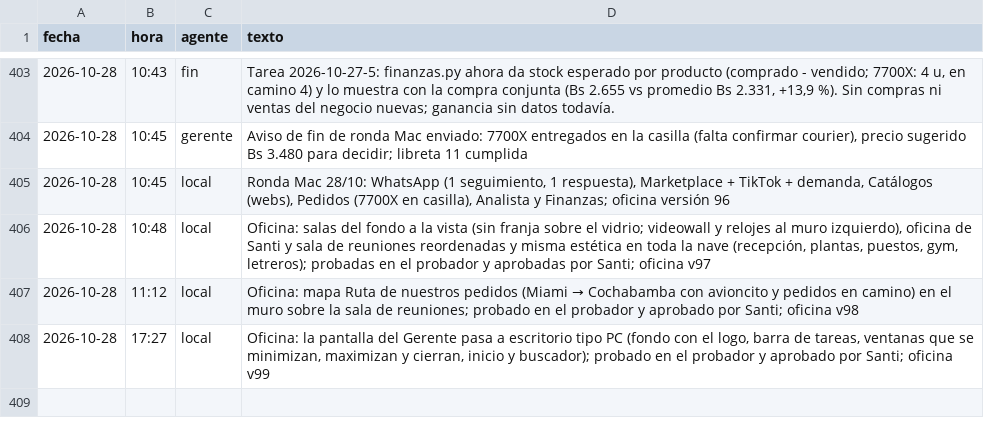
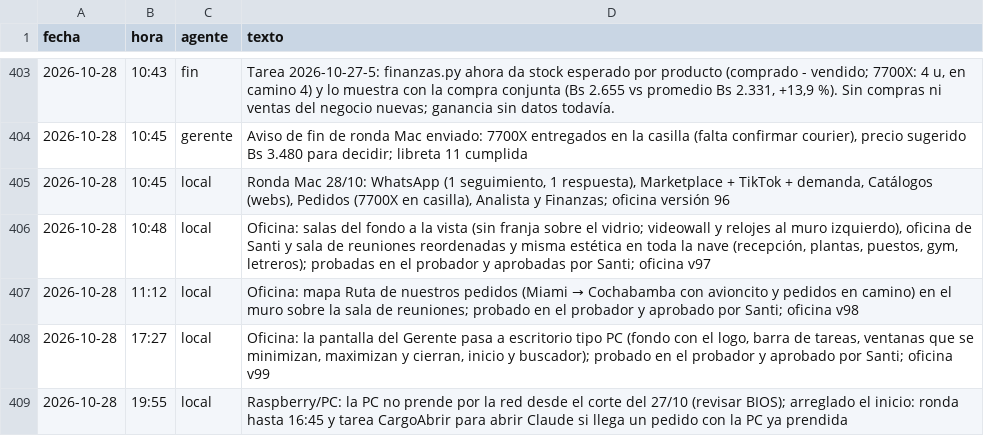
Before and after one commit to Santi491/Claude-, a CSV file: actividad.csv, drawn as a sheet; only a part is shown, gaps mark what is left out; the diff names each change by its address in the sheet, - before the commit and + after, or states it on an @@ line.

```diff
--- a/actividad.csv
+++ b/actividad.csv
+row 409: 2026-10-28 | 19:55 | local | Raspberry/PC: la PC no prende por la red desde el corte del 27/10 (revisar BIOS); arreglado el inicio: ronda hasta 16:45 y tarea CargoAbrir para abrir Claude si llega un pedido con la PC ya prendida
```
Also changed, not shown: 5 other files.
